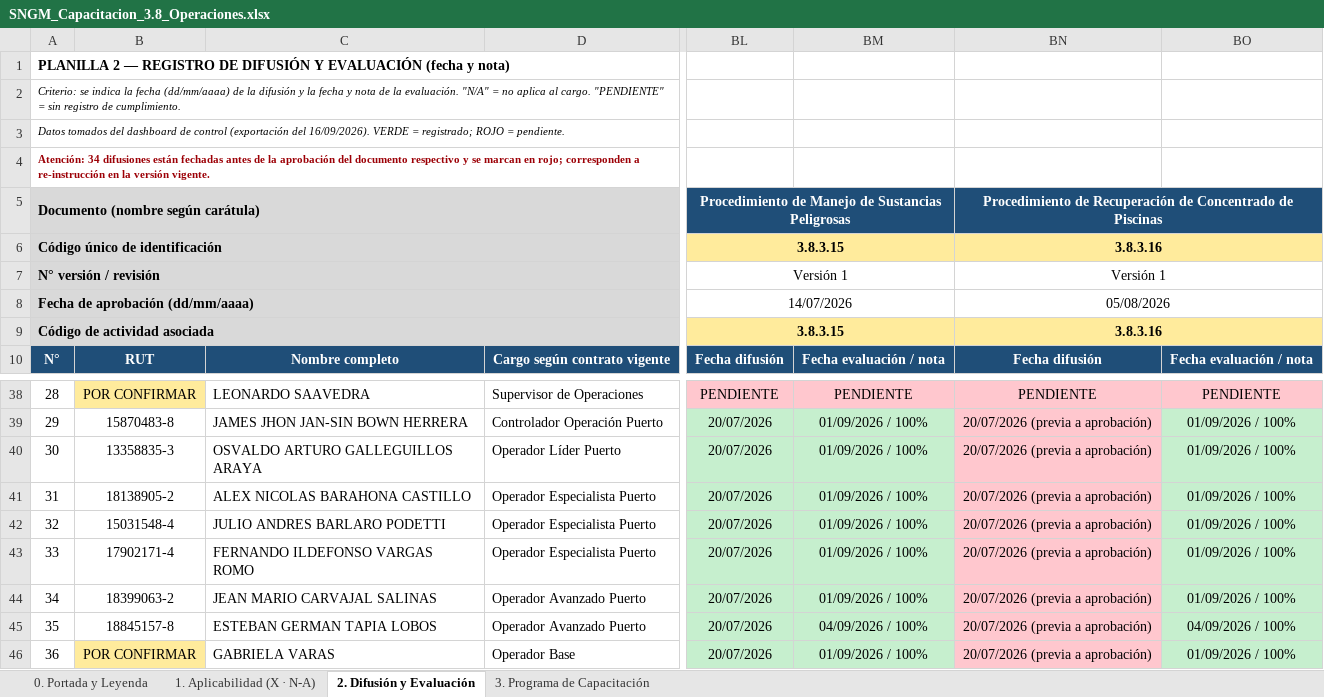
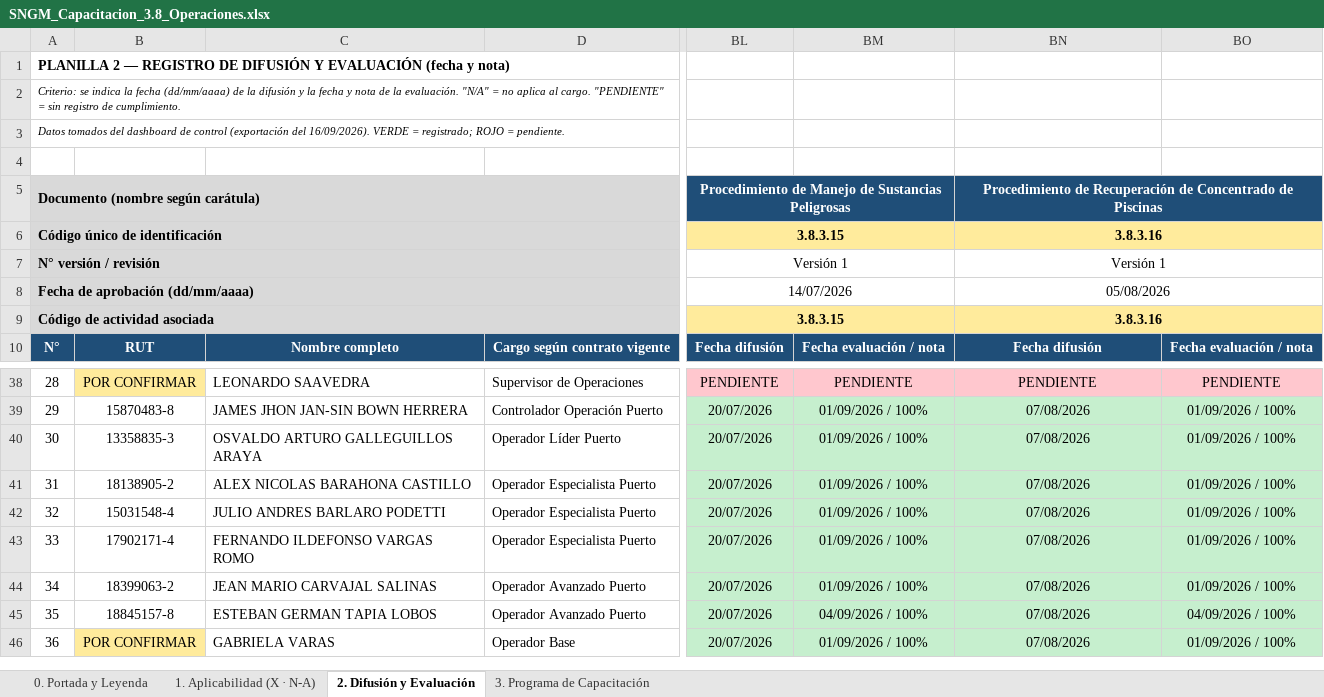
Before and after one commit to hectorgarrido-hub/EVALUACIONES-PROCEDIMIENTO-OPERACIONES-PPT, an Excel workbook: SNGM_Capacitacion_3.8_Operaciones.xlsx, sheet 2. Difusión y Evaluación, drawn as a sheet; only a part is shown, gaps mark what is left out; values as stored, in another font and other column widths than the file's, no borders; the diff covers the shown part only; the diff names each change by its address in the sheet, - before the commit and + after, or states it on an @@ line.

```diff
--- a/SNGM_Capacitacion_3.8_Operaciones.xlsx (sheet 2. Difusión y Evaluación)
+++ b/SNGM_Capacitacion_3.8_Operaciones.xlsx (sheet 2. Difusión y Evaluación)
-A4: Atención: 34 difusiones están fechadas antes de la aprobación del documento respectivo y se marcan en rojo; corresponden a re-instrucción en la versión vigente.
+A4: (empty)
-BN39:BN46: 20/07/2026 (previa a aprobación)
+BN39:BN46: 07/08/2026
-BN39:BN46 fill: #FFC7CE
+BN39:BN46 fill: #C6EFCE
```
Also changed, not shown: 26 edited cells and cell formats elsewhere in this sheet, sheet 3. Programa de Capacitación, 3 other files.
